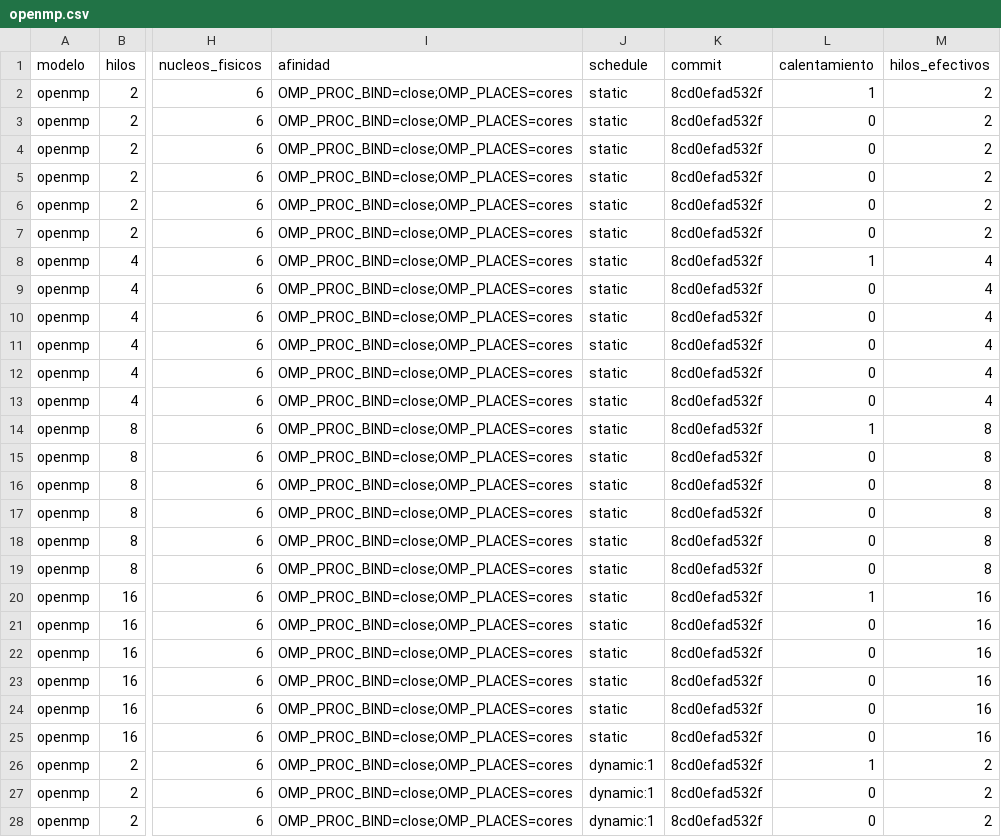
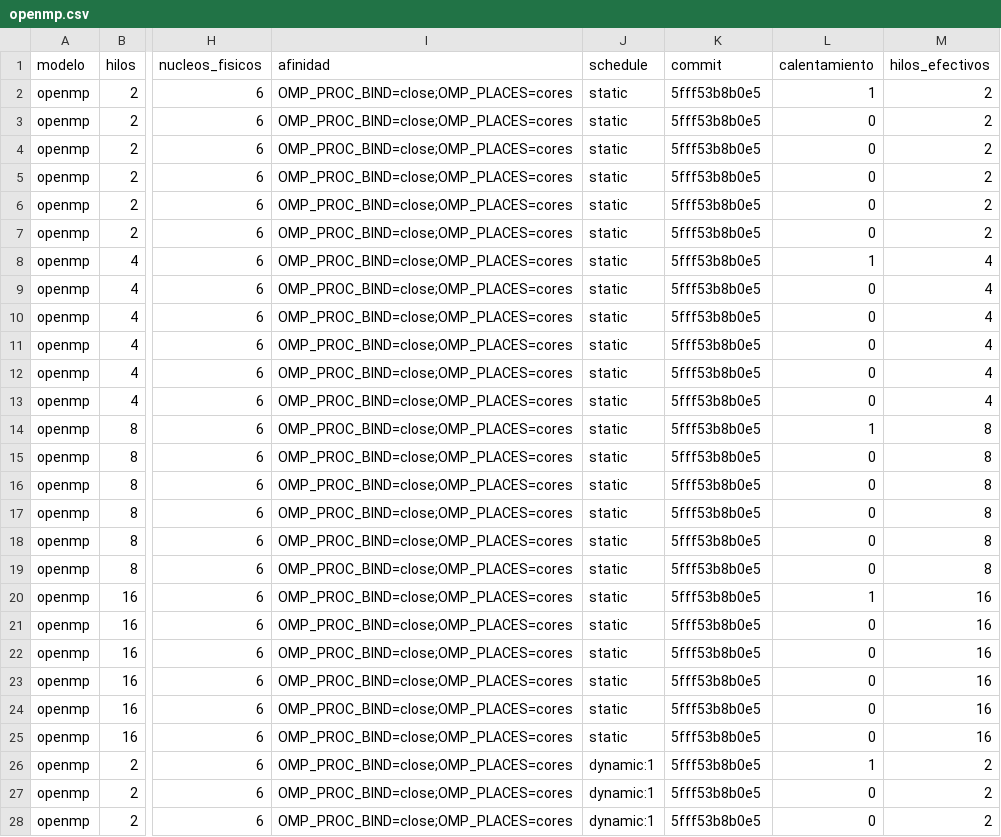
Before and after one commit to KevinBohorquez/Mineria-de-Datos-G8, a CSV file: results/bench/openmp.csv, drawn as a sheet; only a part is shown, gaps mark what is left out; the diff covers the shown part only; the diff names each change by its address in the sheet, - before the commit and + after, or states it on an @@ line.

Commit message:
chore(T13,T16,T17): actualizar el commit citado en la evidencia tras reescribir mensajes
Se editaron solo los mensajes de los commits de la rama; el contenido es idéntico
(mismo árbol), así que cambian los identificadores citados en CSV y logs:
8cd0efad532f -> 5fff53b8b0e5, 4c1e4746c5ac -> 3efd2cbb08eb, 7812ccfe22f5 -> b96f8225354d.
No cambia ningún tiempo ni resultado.

```diff
--- a/results/bench/openmp.csv
+++ b/results/bench/openmp.csv
-K2:K28 (commit): 8cd0efad532f
+K2:K28 (commit): 5fff53b8b0e5
```
Also changed, not shown: 45 edited cells elsewhere in this file, results/bench/openmp_resumen.csv, results/bench/openmp_secuencial_ref.csv, 5 other files.
